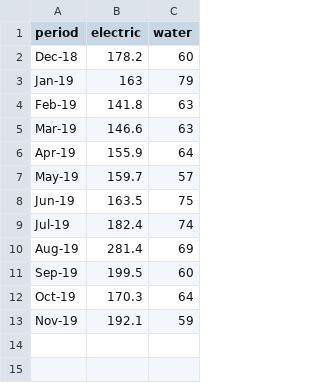
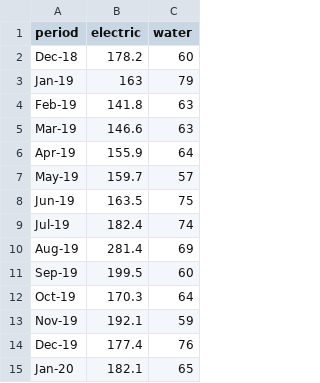
Before and after one commit to msteknoadam/bill-plot, a CSV file: monthly_bills.csv, drawn as a sheet; the diff names each change by its address in the sheet, - before the commit and + after, or states it on an @@ line.

Commit message:
Update monthly_bills.csv

```diff
--- a/monthly_bills.csv
+++ b/monthly_bills.csv
+row 14: Dec-19 | 177.4 | 76
+row 15: Jan-20 | 182.1 | 65
```
